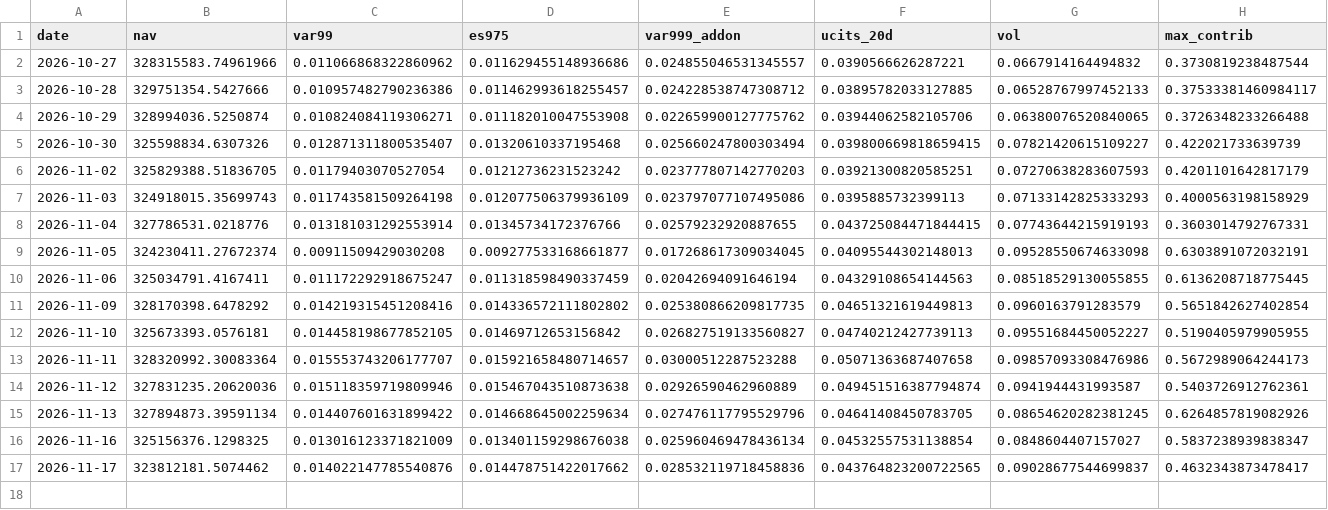
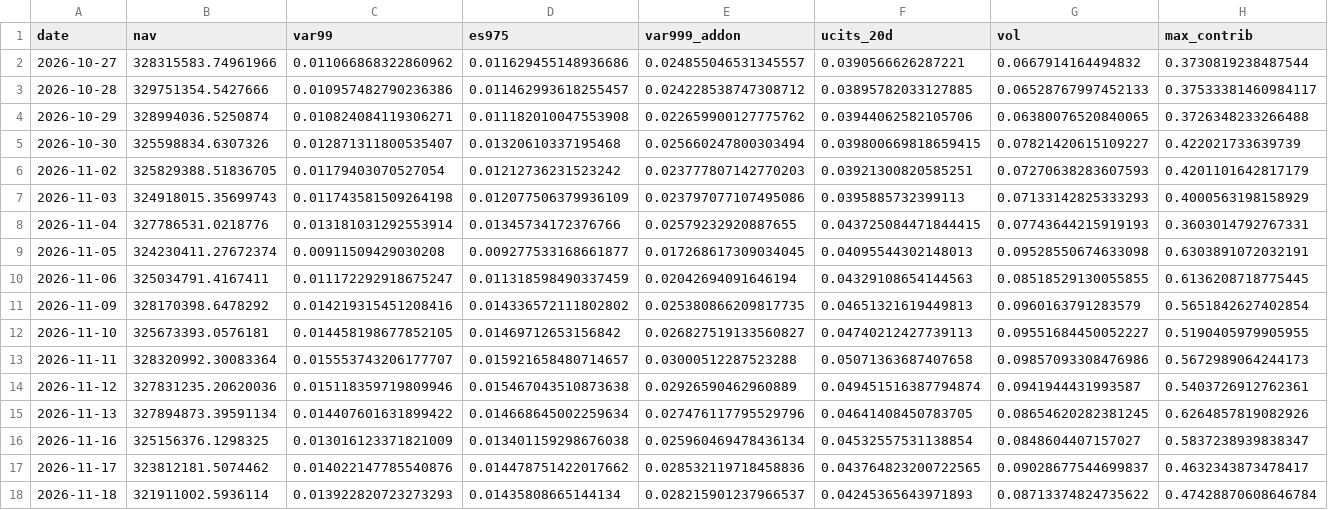
Before and after one commit to Ahmed092015M/daily-risk-report, a CSV file: data/processed/daily_history.csv, drawn as a sheet; only a part is shown; rows hold the shown columns only; the diff names each change by its address in the sheet, - before the commit and + after, or states it on an @@ line.

```diff
--- a/data/processed/daily_history.csv
+++ b/data/processed/daily_history.csv
+row 18: 2026-11-18 | 321911002.5936114 | 0.013922820723273293 | 0.01435808665144134 | 0.028215901237966537 | 0.04245365643971893 | 0.08713374824735622 | 0.47428870608646784
```
Also changed, not shown: 3 other files.
